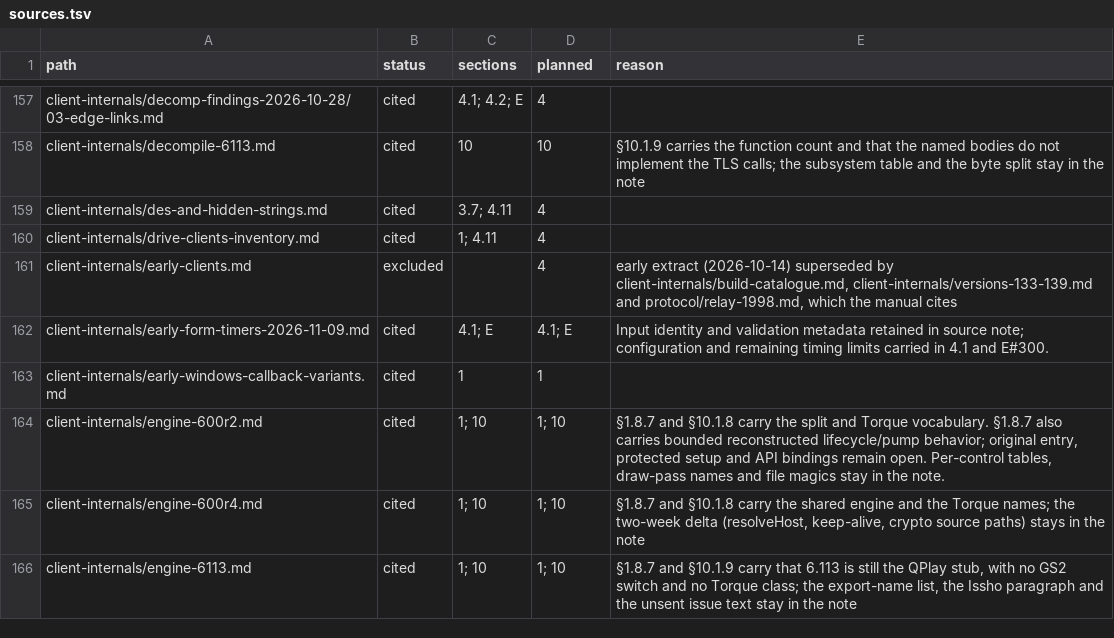
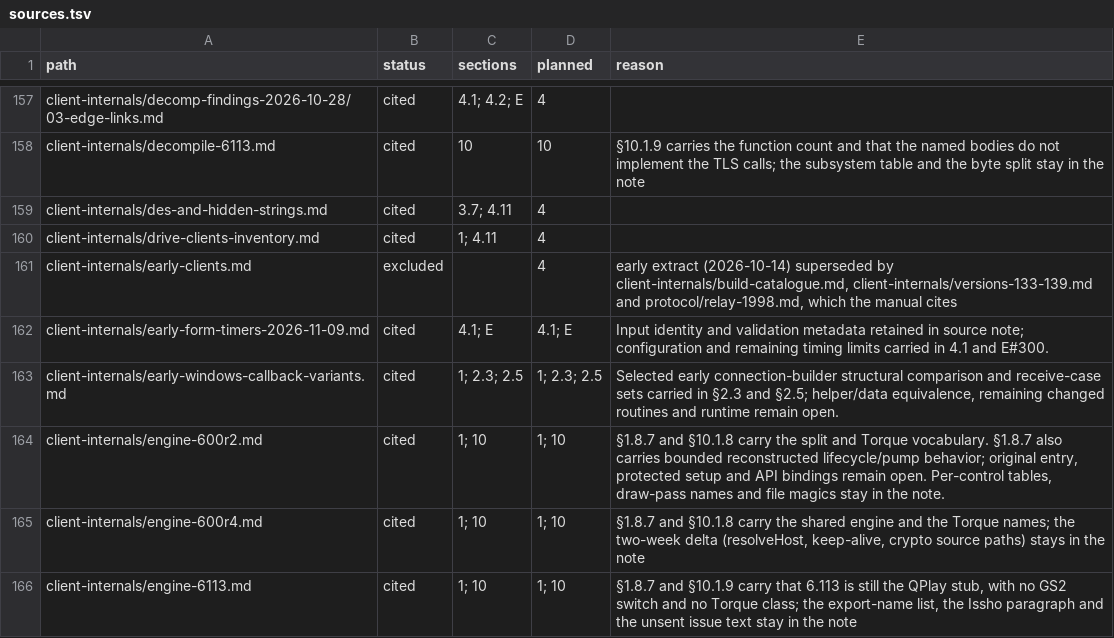
Before and after one commit to squirelworks/Graal_analysis, a TSV file: manual/sources.tsv, drawn as a sheet; only a part is shown, gaps mark what is left out.

```diff
--- a/manual/sources.tsv
+++ b/manual/sources.tsv
@@ -162,3 +162,3 @@ client-internals/early-clients.md	excluded		4	early extract (2026-10-14) superse
 client-internals/early-form-timers-2026-11-09.md	cited	4.1; E	4.1; E	Input identity and validation metadata retained in source note; configuration and remaining timing limits carried in 4.1 and E#300.
-client-internals/early-windows-callback-variants.md	cited	1	1	
+client-internals/early-windows-callback-variants.md	cited	1; 2.3; 2.5	1; 2.3; 2.5	Selected early connection-builder structural comparison and receive-case sets carried in §2.3 and §2.5; helper/data equivalence, remaining changed routines and runtime remain open.
 client-internals/engine-600r2.md	cited	1; 10	1; 10	§1.8.7 and §10.1.8 carry the split and Torque vocabulary. §1.8.7 also carries bounded reconstructed lifecycle/pump behavior; original entry, protected setup and API bindings remain open. Per-control tables, draw-pass names and file magics stay in the note.
```
Also changed, not shown: docs/evidence-index.tsv, docs/gap-board.tsv, 6 other files.
